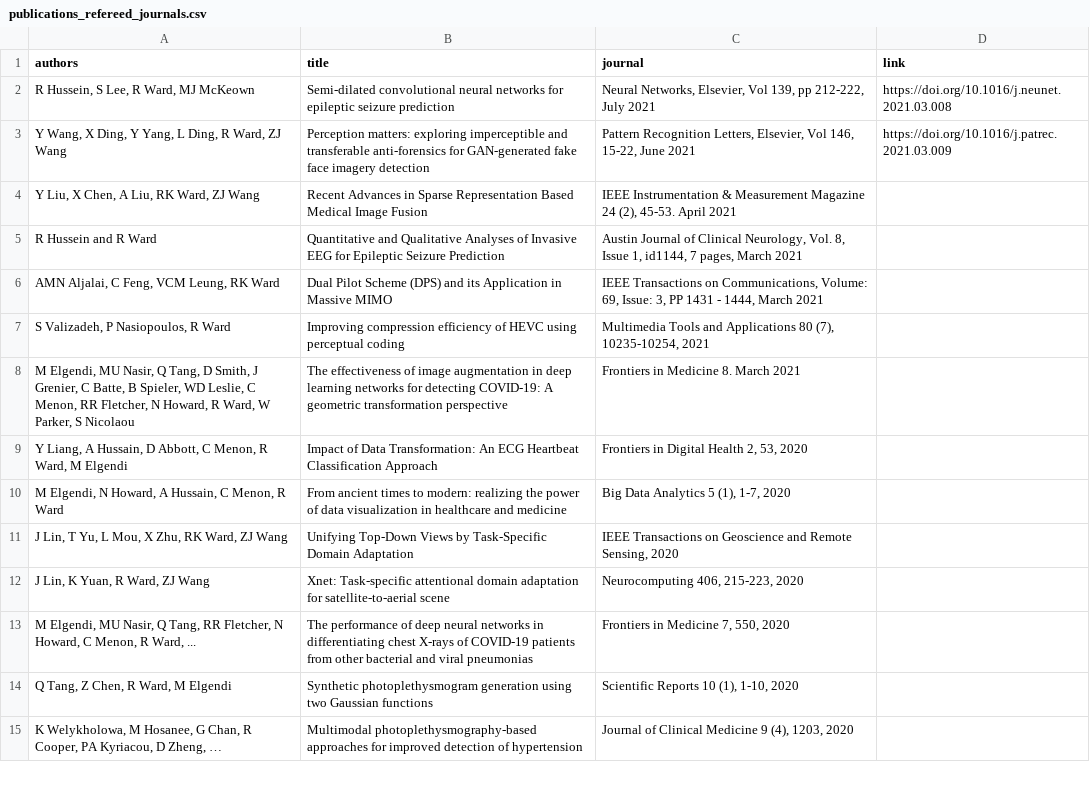
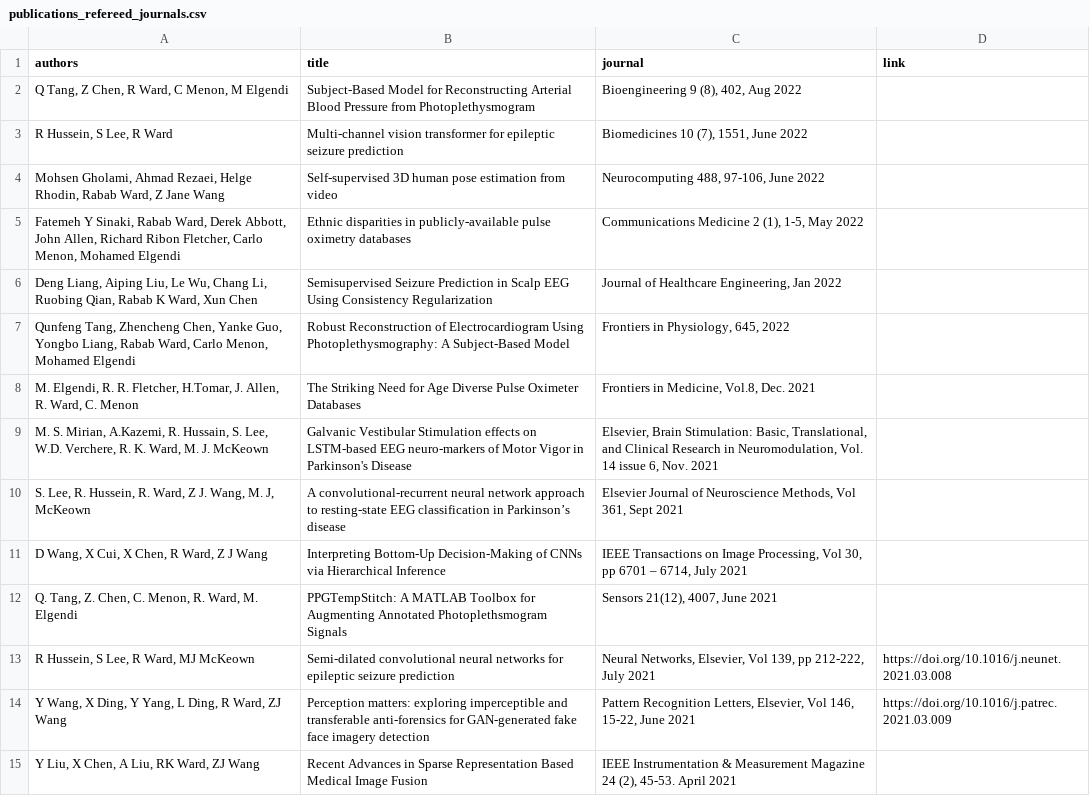
Before and after one commit to aleereza/academic-portfolio, a CSV file: website/src/data/publications_refereed_journals.csv, drawn as a sheet; only a part is shown; the shorter side is filled out with more unchanged rows; the diff names each change by its address in the sheet, - before the commit and + after, or states it on an @@ line.

Commit message:
new journals and conferences added, CV updated

```diff
--- a/website/src/data/publications_refereed_journals.csv
+++ b/website/src/data/publications_refereed_journals.csv
+row 2: Q Tang, Z Chen, R Ward, C Menon, M Elgendi | Subject-Based Model for Reconstructing Arterial Blood Pressure from Photoplethysmogram | Bioengineering 9 (8), 402, Aug 2022
+row 3: R Hussein, S Lee, R Ward | Multi-channel vision transformer for epileptic seizure prediction | Biomedicines 10 (7), 1551, June 2022
+row 4: Mohsen Gholami, Ahmad Rezaei, Helge Rhodin, Rabab Ward, Z Jane Wang | Self-supervised 3D human pose estimation from video | Neurocomputing 488, 97-106, June 2022
+row 5: Fatemeh Y Sinaki, Rabab Ward, Derek Abbott, John Allen, Richard Ribon Fletcher, Carlo Menon, Mohamed Elgendi | Ethnic disparities in publicly-available pulse oximetry databases | Communications Medicine 2 (1), 1-5, May 2022
+row 6: Deng Liang, Aiping Liu, Le Wu, Chang Li, Ruobing Qian, Rabab K Ward, Xun Chen | Semisupervised Seizure Prediction in Scalp EEG Using Consistency Regularization | Journal of Healthcare Engineering, Jan 2022
+row 7: Qunfeng Tang, Zhencheng Chen, Yanke Guo, Yongbo Liang, Rabab Ward, Carlo Menon, Mohamed Elgendi | Robust Reconstruction of Electrocardiogram Using Photoplethysmography: A Subject-Based Model | Frontiers in Physiology, 645, 2022
+row 8: M. Elgendi, R. R. Fletcher, H.Tomar, J. Allen, R. Ward, C. Menon | The Striking Need for Age Diverse Pulse Oximeter Databases | Frontiers in Medicine, Vol.8, Dec. 2021
+row 9: M. S. Mirian, A.Kazemi, R. Hussain, S. Lee, W.D. Verchere, R. K. Ward, M. J. McKeown | Galvanic Vestibular Stimulation effects on LSTM-based EEG neuro-markers of Motor Vigor in Parkinson's Disease | Elsevier, Brain Stimulation: Basic, Translational, and Clinical Research in Neuromodulation, Vol. 14 issue 6, Nov. 2021
+row 10: S. Lee, R. Hussein, R. Ward, Z J. Wang, M. J, McKeown | A convolutional-recurrent neural network approach to resting-state EEG classification in Parkinson’s disease | Elsevier Journal of Neuroscience Methods, Vol 361, Sept 2021
+row 11: D Wang, X Cui, X Chen, R Ward, Z J Wang | Interpreting Bottom-Up Decision-Making of CNNs via Hierarchical Inference | IEEE Transactions on Image Processing, Vol 30, pp 6701 – 6714, July 2021
+row 12: Q. Tang, Z. Chen, C. Menon, R. Ward, M. Elgendi | PPGTempStitch: A MATLAB Toolbox for Augmenting Annotated Photoplethsmogram Signals | Sensors 21(12), 4007, June 2021
```
Also changed, not shown: website/src/data/publications_refereed_conferences.csv, 1 other file.
